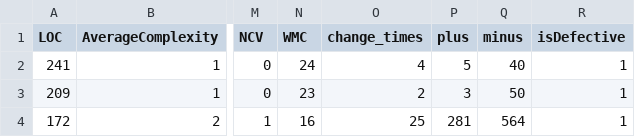
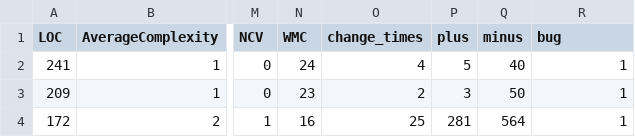
Before and after one commit to ai-se/Caret, a CSV file: dataR/eclipse/SWT3.4.csv, drawn as a sheet; only a part is shown, gaps mark what is left out; the diff names each change by its address in the sheet, - before the commit and + after, or states it on an @@ line.

```diff
--- a/dataR/eclipse/SWT3.4.csv
+++ b/dataR/eclipse/SWT3.4.csv
-R1: isDefective
+R1: bug
```
Also changed, not shown: dataR/NASA/JM1.csv, dataR/NASA/PC5.csv, 10 other files.
